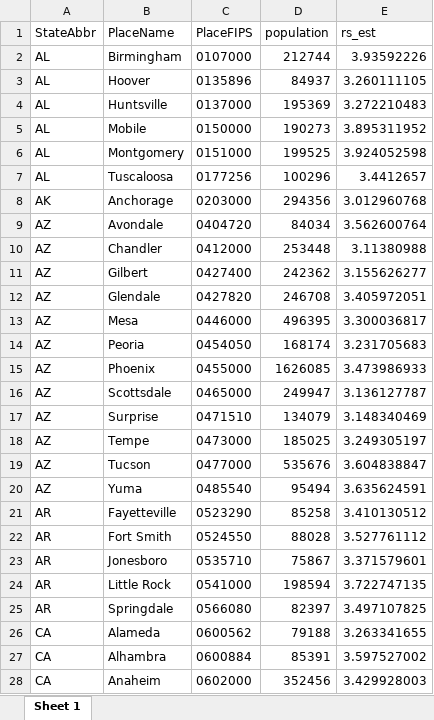
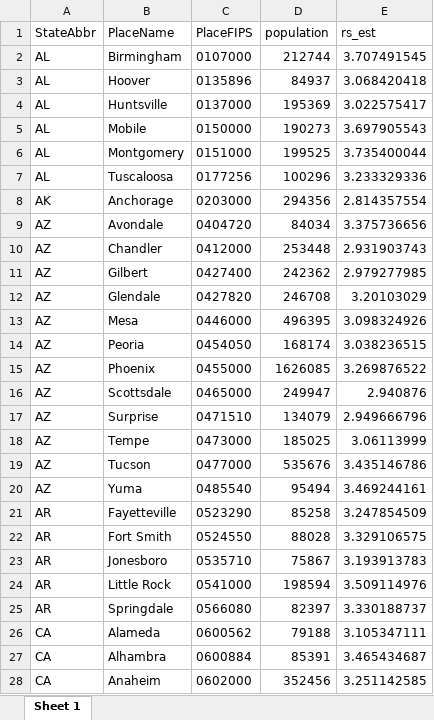
Before and after one commit to nchatterjeelab/COVID19Risk, an Excel workbook: data_created/risk_score_age_75.xlsx, sheet Sheet 1, drawn as a sheet; only a part is shown; values as stored, in another font and other column widths than the file's, no borders; the diff covers the shown part only; the diff names each change by its address in the sheet, - before the commit and + after, or states it on an @@ line.

```diff
--- a/data_created/risk_score_age_75.xlsx (sheet Sheet 1)
+++ b/data_created/risk_score_age_75.xlsx (sheet Sheet 1)
-E2 (rs_est): 3.93592226
+E2 (rs_est): 3.707491545
-E3 (rs_est): 3.260111105
+E3 (rs_est): 3.068420418
-E4 (rs_est): 3.272210483
+E4 (rs_est): 3.022575417
-E5 (rs_est): 3.895311952
+E5 (rs_est): 3.697905543
-E6 (rs_est): 3.924052598
+E6 (rs_est): 3.735400044
-E7 (rs_est): 3.4412657
+E7 (rs_est): 3.233329336
-E8 (rs_est): 3.012960768
+E8 (rs_est): 2.814357554
-E9 (rs_est): 3.562600764
+E9 (rs_est): 3.375736656
-E10 (rs_est): 3.11380988
+E10 (rs_est): 2.931903743
-E11 (rs_est): 3.155626277
+E11 (rs_est): 2.979277985
-E12 (rs_est): 3.405972051
+E12 (rs_est): 3.20103029
-E13 (rs_est): 3.300036817
+E13 (rs_est): 3.098324926
-E14 (rs_est): 3.231705683
+E14 (rs_est): 3.038236515
-E15 (rs_est): 3.473986933
+E15 (rs_est): 3.269876522
-E16 (rs_est): 3.136127787
+E16 (rs_est): 2.940876
-E17 (rs_est): 3.148340469
+E17 (rs_est): 2.949666796
-E18 (rs_est): 3.249305197
+E18 (rs_est): 3.06113999
-E19 (rs_est): 3.604838847
+E19 (rs_est): 3.435146786
-E20 (rs_est): 3.635624591
+E20 (rs_est): 3.469244161
-E21 (rs_est): 3.410130512
+E21 (rs_est): 3.247854509
-E22 (rs_est): 3.527761112
+E22 (rs_est): 3.329106575
-E23 (rs_est): 3.371579601
+E23 (rs_est): 3.193913783
-E24 (rs_est): 3.722747135
+E24 (rs_est): 3.509114976
-E25 (rs_est): 3.497107825
+E25 (rs_est): 3.330188737
-E26 (rs_est): 3.263341655
+E26 (rs_est): 3.105347111
-E27 (rs_est): 3.597527002
+E27 (rs_est): 3.465434687
-E28 (rs_est): 3.429928003
+E28 (rs_est): 3.251142585
```
Also changed, not shown: 450 edited cells elsewhere in this sheet, data_created/meta_model.xlsx, data_created/risk_score_age_15_44.xlsx, 32 other files.
